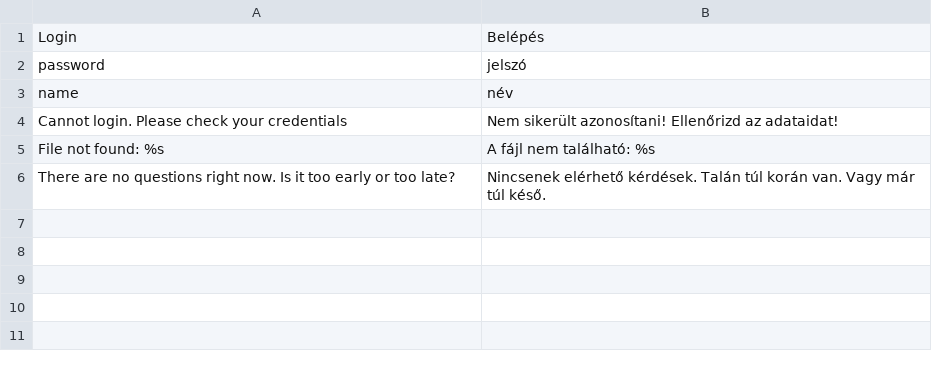
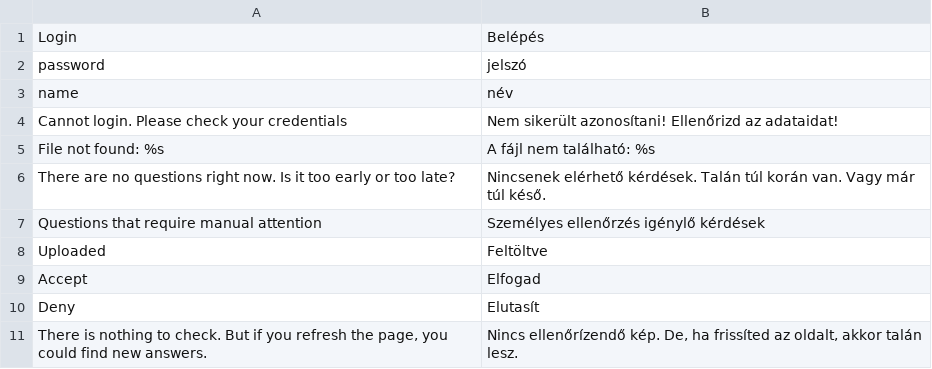
Before and after one commit to borazslo/Collaborative-Quiz-Engine, a CSV file: locale/hu_HU.csv, drawn as a sheet; the diff names each change by its address in the sheet, - before the commit and + after, or states it on an @@ line.

Commit message:
New tyoe of anwers: [manual]
The answer is a text that need to be manually checked by someone.

```diff
--- a/locale/hu_HU.csv
+++ b/locale/hu_HU.csv
+row 7: Questions that require manual attention | Személyes ellenőrzés igénylő kérdések
+row 8: Uploaded | Feltöltve
+row 9: Accept | Elfogad
+row 10: Deny | Elutasít
+row 11: There is nothing to check. But if you refresh the page, you could find new answers. | Nincs ellenőrízendő kép. De, ha frissíted az oldalt, akkor talán lesz.
```
Also changed, not shown: 4 other files.
